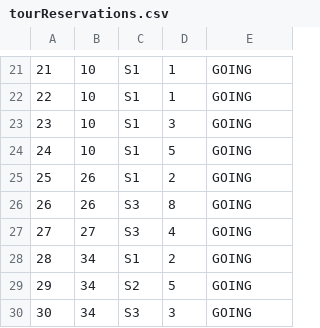
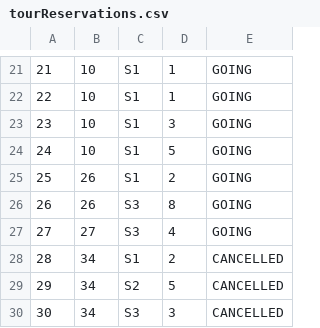
Before and after one commit to anastano/group-3-team-B, a CSV file: SIMS_HCI_Project/SIMS_HCI_Project/Resources/Database/tourReservations.csv, drawn as a sheet; only a part is shown, gaps mark what is left out.

Commit message:
Fix code so it updates TourReservation status correctly when canceling

```diff
--- a/SIMS_HCI_Project/SIMS_HCI_Project/Resources/Database/tourReservations.csv
+++ b/SIMS_HCI_Project/SIMS_HCI_Project/Resources/Database/tourReservations.csv
@@ -27,4 +27,4 @@
 27|27|S3|4|GOING
-28|34|S1|2|GOING
-29|34|S2|5|GOING
-30|34|S3|3|GOING
+28|34|S1|2|CANCELLED
+29|34|S2|5|CANCELLED
+30|34|S3|3|CANCELLED
```
Also changed, not shown: SIMS_HCI_Project/SIMS_HCI_Project/Resources/Database/tourVouchers.csv, 1 other file.
